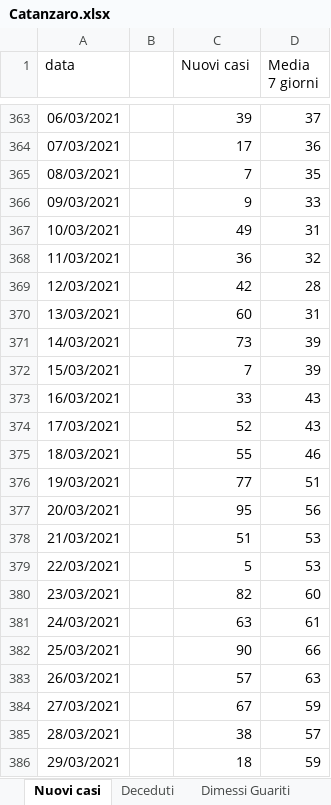
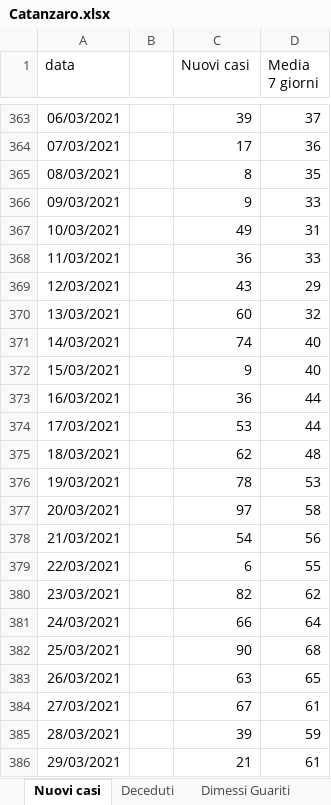
Before and after one commit to fbranda/covid19-opendata-calabria, an Excel workbook: dati/provincia/Catanzaro/Catanzaro.xlsx, sheet Nuovi casi, drawn as a sheet; only a part is shown, gaps mark what is left out; values as stored, in another font and other column widths than the file's, no borders; the diff covers the shown part only; the diff names each change by its address in the sheet, - before the commit and + after, or states it on an @@ line.

```diff
--- a/dati/provincia/Catanzaro/Catanzaro.xlsx (sheet Nuovi casi)
+++ b/dati/provincia/Catanzaro/Catanzaro.xlsx (sheet Nuovi casi)
-C365 (Nuovi casi): 7
+C365 (Nuovi casi): 8
-D368 (Media 7 giorni): 32
+D368 (Media 7 giorni): 33
-C369 (Nuovi casi): 42
+C369 (Nuovi casi): 43
-D369 (Media 7 giorni): 28
+D369 (Media 7 giorni): 29
-D370 (Media 7 giorni): 31
+D370 (Media 7 giorni): 32
-C371 (Nuovi casi): 73
+C371 (Nuovi casi): 74
-D371:D372 (Media 7 giorni): 39
+D371:D372 (Media 7 giorni): 40
-C372 (Nuovi casi): 7
+C372 (Nuovi casi): 9
-C373 (Nuovi casi): 33
+C373 (Nuovi casi): 36
-D373:D374 (Media 7 giorni): 43
+D373:D374 (Media 7 giorni): 44
-C374 (Nuovi casi): 52
+C374 (Nuovi casi): 53
-C375 (Nuovi casi): 55
+C375 (Nuovi casi): 62
-D375 (Media 7 giorni): 46
+D375 (Media 7 giorni): 48
-C376 (Nuovi casi): 77
+C376 (Nuovi casi): 78
-D376 (Media 7 giorni): 51
+D376 (Media 7 giorni): 53
-C377 (Nuovi casi): 95
+C377 (Nuovi casi): 97
-D377 (Media 7 giorni): 56
+D377 (Media 7 giorni): 58
-C378 (Nuovi casi): 51
+C378 (Nuovi casi): 54
-D378 (Media 7 giorni): 53
+D378 (Media 7 giorni): 56
-C379 (Nuovi casi): 5
+C379 (Nuovi casi): 6
-D379 (Media 7 giorni): 53
+D379 (Media 7 giorni): 55
-D380 (Media 7 giorni): 60
+D380 (Media 7 giorni): 62
-C381 (Nuovi casi): 63
+C381 (Nuovi casi): 66
-D381 (Media 7 giorni): 61
+D381 (Media 7 giorni): 64
-D382 (Media 7 giorni): 66
+D382 (Media 7 giorni): 68
-C383 (Nuovi casi): 57
+C383 (Nuovi casi): 63
-D383 (Media 7 giorni): 63
+D383 (Media 7 giorni): 65
-D384 (Media 7 giorni): 59
+D384 (Media 7 giorni): 61
-C385 (Nuovi casi): 38
+C385 (Nuovi casi): 39
-D385 (Media 7 giorni): 57
+D385 (Media 7 giorni): 59
-C386 (Nuovi casi): 18
+C386 (Nuovi casi): 21
-D386 (Media 7 giorni): 59
+D386 (Media 7 giorni): 61
```
Also changed, not shown: 178 edited cells elsewhere in this sheet, sheet Deceduti, sheet Dimessi Guariti, sheet Ricoveri, sheet Terapia, 1 other file.
